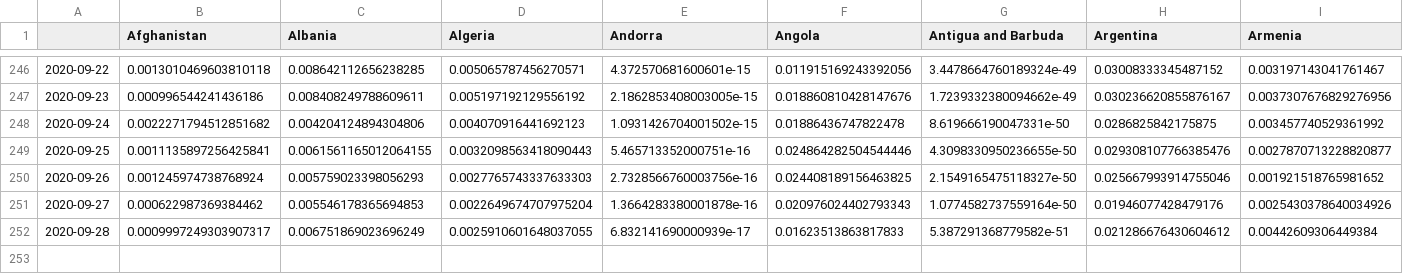
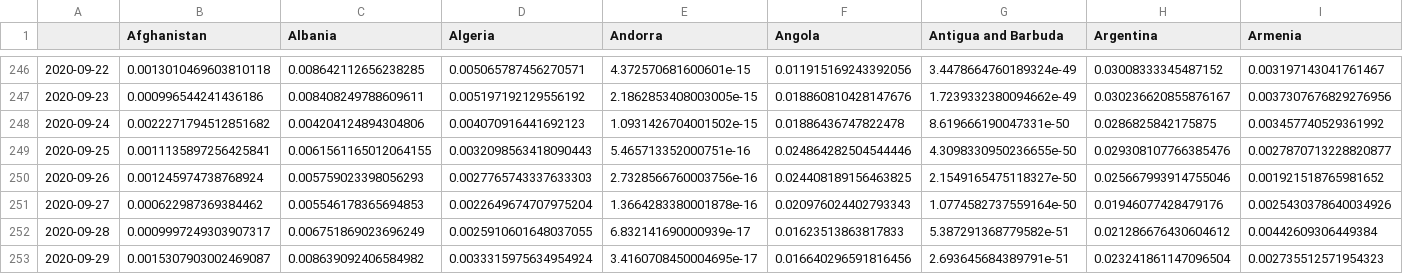
Before and after one commit to BrianLDev/Covid19_Analytics, a CSV file: Datasets/JH/jh_hist_countries_deaths_pct_ewma.csv, drawn as a sheet; only a part is shown, gaps mark what is left out; rows hold the shown columns only; the diff names each change by its address in the sheet, - before the commit and + after, or states it on an @@ line.

```diff
--- a/Datasets/JH/jh_hist_countries_deaths_pct_ewma.csv
+++ b/Datasets/JH/jh_hist_countries_deaths_pct_ewma.csv
+row 253: 2020-09-29 | 0.0015307903002469087 | 0.008639092406584982 | 0.0033315975634954924 | 3.4160708450004695e-17 | 0.016640296591816456 | 2.693645684389791e-51 | 0.023241861147096504 | 0.002735512571954323
```
Also changed, not shown: Datasets/JH/jh_hist_countries_cases_pct.csv, Datasets/JH/jh_hist_countries_cases_pct_ewma.csv, 22 other files.
